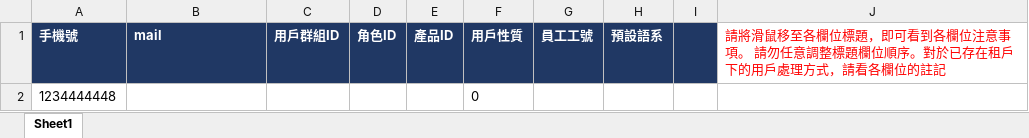
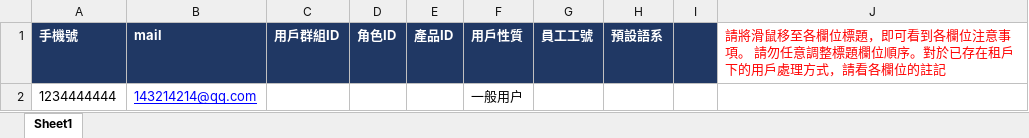
Before and after one commit to GoldSue/pythonProject_baili, an Excel workbook: data/account_invite.xlsx, sheet Sheet1, drawn as a sheet; values as stored, in another font and other column widths than the file's, no borders; removed rows and columns are numbered as before the commit, all else as after; the diff names each change by its address in the sheet, - before the commit and + after, or states it on an @@ line.

```diff
--- a/data/account_invite.xlsx (sheet Sheet1)
+++ b/data/account_invite.xlsx (sheet Sheet1)
-row 2: 1234444448 |  |  |  |  | 0
+row 2: 1234444444 | 143214214@qq.com |  |  |  | 一般用户
```
Also changed, not shown: 1 other file.
